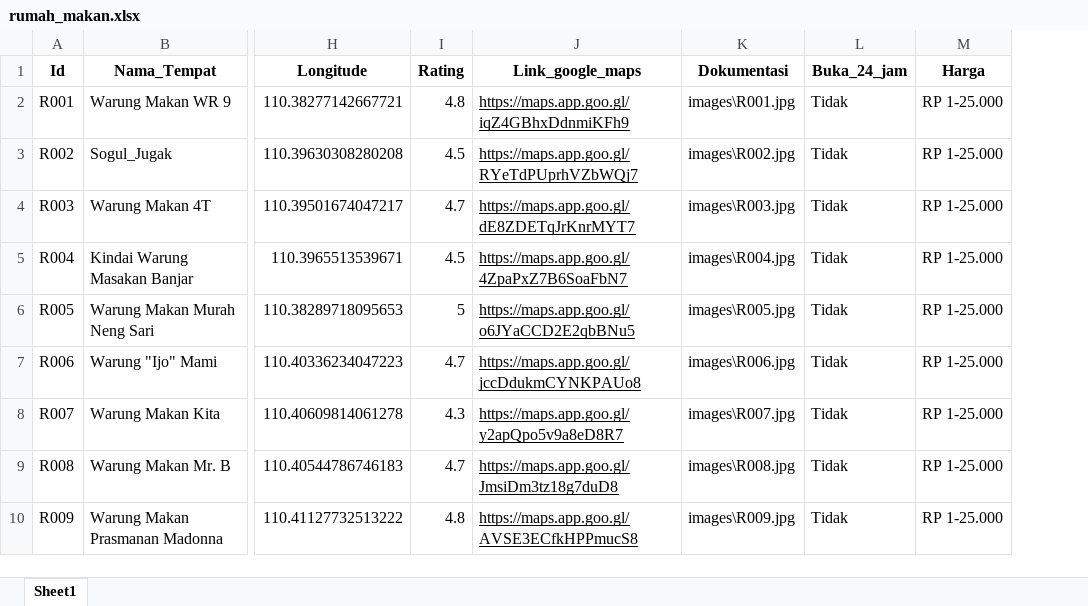
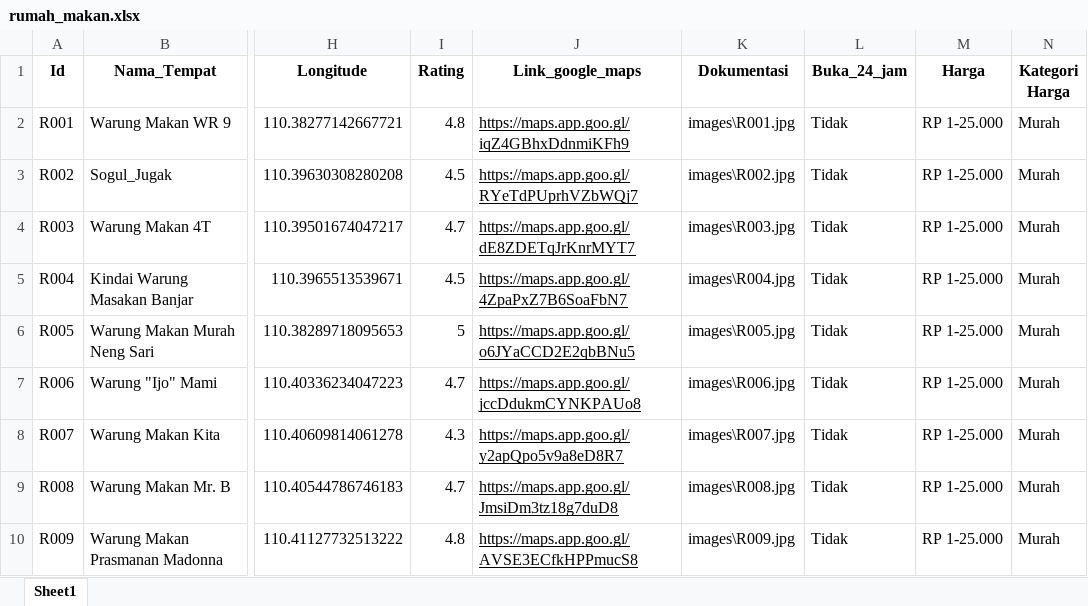
Before and after one commit to ekapungky/studentsurvivalmap, an Excel workbook: data/rumah_makan.xlsx, sheet Sheet1, drawn as a sheet; only a part is shown, gaps mark what is left out; values as stored, in another font and other column widths than the file's, no borders; the diff names each change by its address in the sheet, - before the commit and + after, or states it on an @@ line.

```diff
--- a/data/rumah_makan.xlsx (sheet Sheet1)
+++ b/data/rumah_makan.xlsx (sheet Sheet1)
+column N (Kategori Harga), rows 2-10: all Murah
```
Also changed, not shown: data/kost.xlsx.
